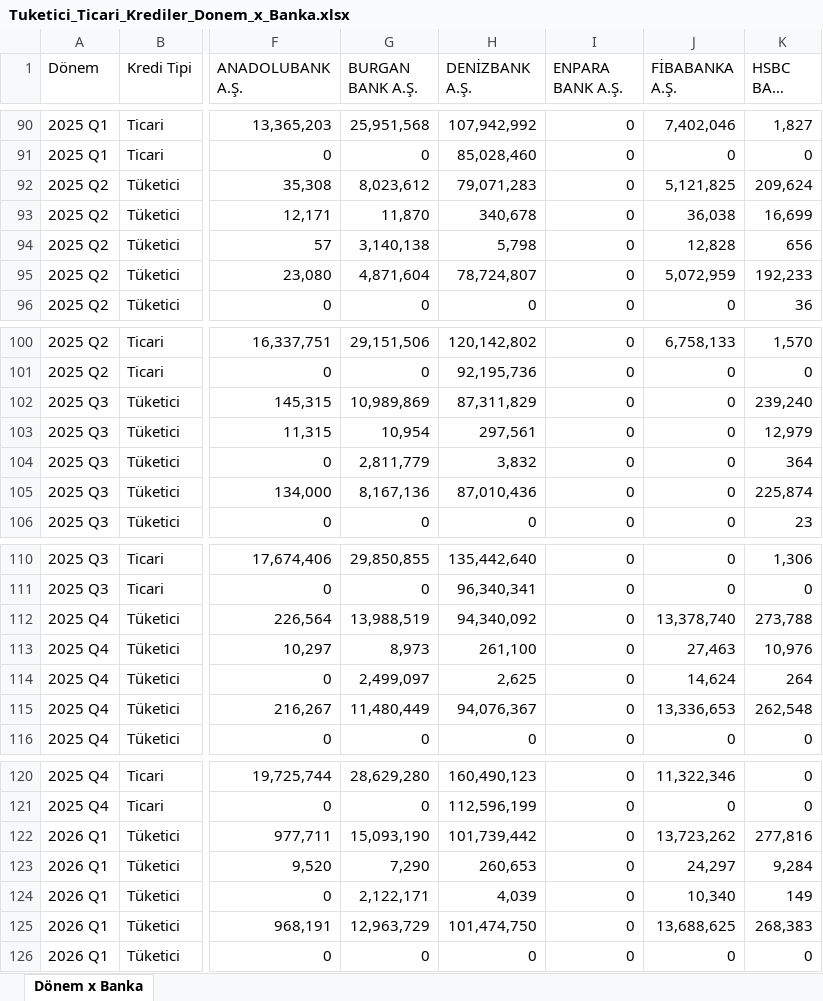
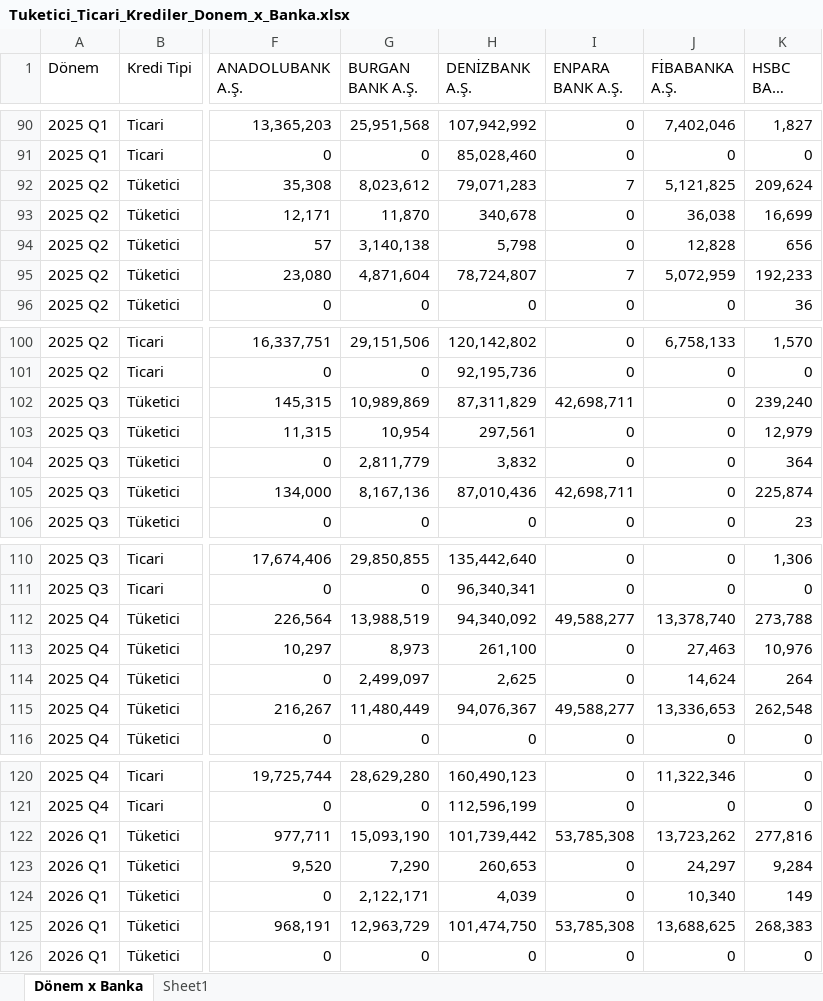
Before and after one commit to burakkasap/bddk-tuketici-kredileri-son-ceyrek, an Excel workbook: Tuketici_Ticari_Krediler_Donem_x_Banka.xlsx, sheet Dönem x Banka, drawn as a sheet; only a part is shown, gaps mark what is left out; long unchanged cells end in …; values as stored, in another font and other column widths than the file's, no cell formats; the diff covers the shown part only; the diff names each change by its address in the sheet, - before the commit and + after, or states it on an @@ line.

```diff
--- a/Tuketici_Ticari_Krediler_Donem_x_Banka.xlsx (sheet Dönem x Banka)
+++ b/Tuketici_Ticari_Krediler_Donem_x_Banka.xlsx (sheet Dönem x Banka)
+sheet tab: Sheet1
-I92 (ENPARA BANK A.Ş.): 0
+I92 (ENPARA BANK A.Ş.): 7
-I95 (ENPARA BANK A.Ş.): 0
+I95 (ENPARA BANK A.Ş.): 7
-I102 (ENPARA BANK A.Ş.): 0
+I102 (ENPARA BANK A.Ş.): 42,698,711
-I105 (ENPARA BANK A.Ş.): 0
+I105 (ENPARA BANK A.Ş.): 42,698,711
-I112 (ENPARA BANK A.Ş.): 0
+I112 (ENPARA BANK A.Ş.): 49,588,277
-I115 (ENPARA BANK A.Ş.): 0
+I115 (ENPARA BANK A.Ş.): 49,588,277
-I122 (ENPARA BANK A.Ş.): 0
+I122 (ENPARA BANK A.Ş.): 53,785,308
-I125 (ENPARA BANK A.Ş.): 0
+I125 (ENPARA BANK A.Ş.): 53,785,308
```
Also changed, not shown: 20 added rows elsewhere in this sheet, cell formats, 3 other files.
